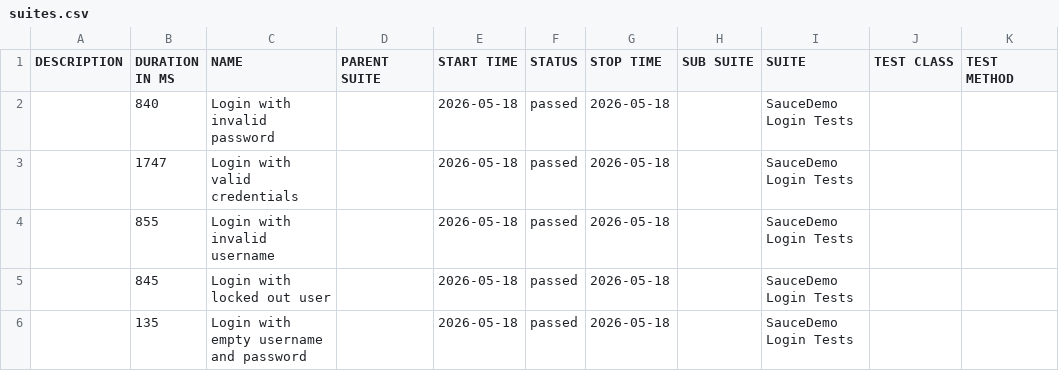
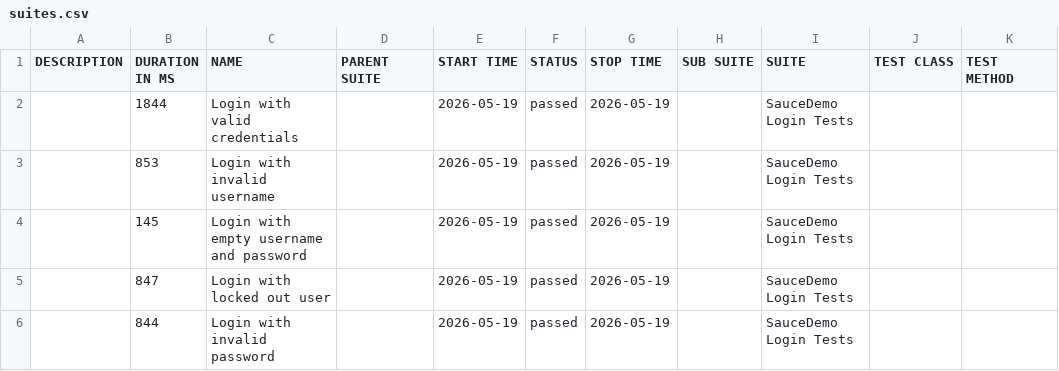
Before and after one commit to ParasOli/saucedemo-ui-automation, a CSV file: data/suites.csv, drawn as a sheet.

```diff
--- a/data/suites.csv
+++ b/data/suites.csv
@@ -1,6 +1,6 @@
 "DESCRIPTION","DURATION IN MS","NAME","PARENT SUITE","START TIME","STATUS","STOP TIME","SUB SUITE","SUITE","TEST CLASS","TEST METHOD"
-"","840","Login with invalid password","","2026-05-18","passed","2026-05-18","","SauceDemo Login Tests","",""
-"","1747","Login with valid credentials","","2026-05-18","passed","2026-05-18","","SauceDemo Login Tests","",""
-"","855","Login with invalid username","","2026-05-18","passed","2026-05-18","","SauceDemo Login Tests","",""
-"","845","Login with locked out user","","2026-05-18","passed","2026-05-18","","SauceDemo Login Tests","",""
-"","135","Login with empty username and password","","2026-05-18","passed","2026-05-18","","SauceDemo Login Tests","",""
+"","1844","Login with valid credentials","","2026-05-19","passed","2026-05-19","","SauceDemo Login Tests","",""
+"","853","Login with invalid username","","2026-05-19","passed","2026-05-19","","SauceDemo Login Tests","",""
+"","145","Login with empty username and password","","2026-05-19","passed","2026-05-19","","SauceDemo Login Tests","",""
+"","847","Login with locked out user","","2026-05-19","passed","2026-05-19","","SauceDemo Login Tests","",""
+"","844","Login with invalid password","","2026-05-19","passed","2026-05-19","","SauceDemo Login Tests","",""
```
Also changed, not shown: 24 other files.
